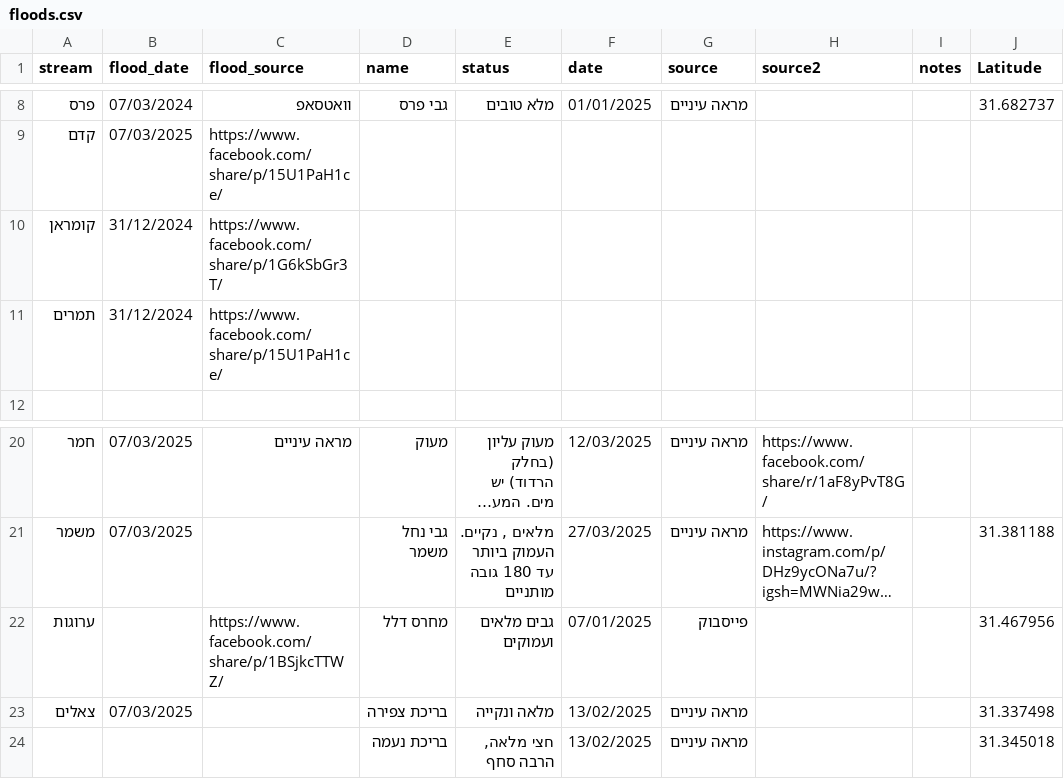
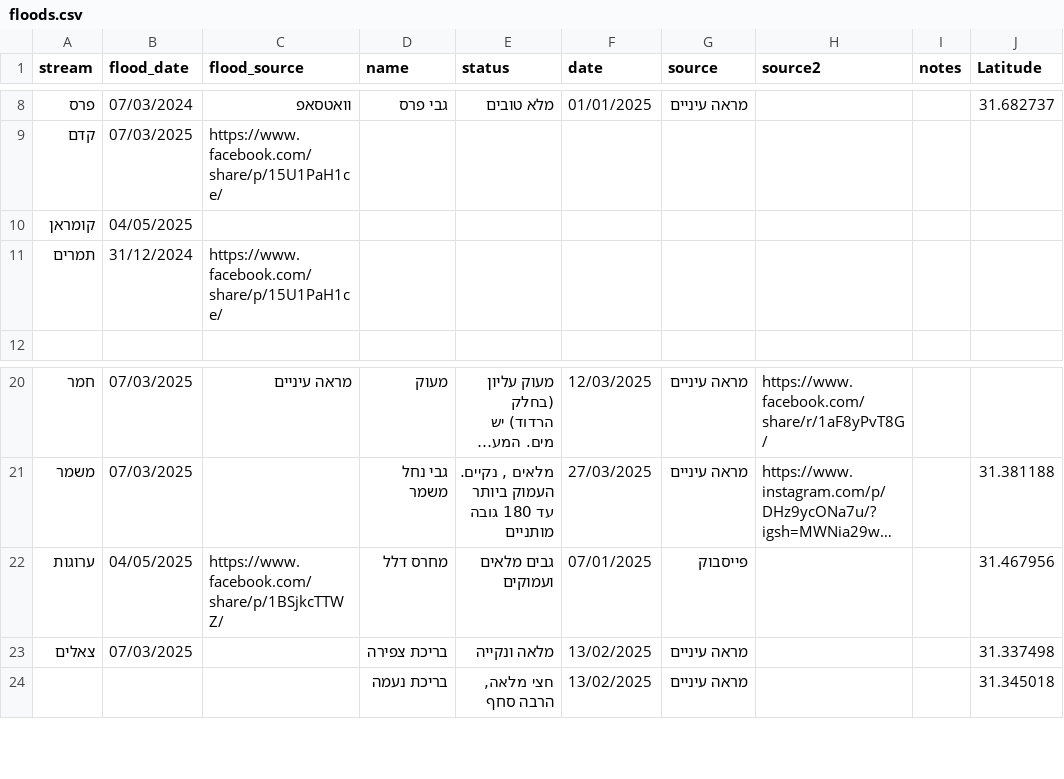
Before and after one commit to amiad/IHMGeoJSONWaterholes, a CSV file: floods.csv, drawn as a sheet; only a part is shown, gaps mark what is left out; long unchanged cells end in …; the diff names each change by its address in the sheet, - before the commit and + after, or states it on an @@ line.

Commit message:
update source.geojson 2025-05-06-14:53

```diff
--- a/floods.csv
+++ b/floods.csv
-B10 (flood_date): 31/12/2024
+B10 (flood_date): 04/05/2025
-C10 (flood_source): https://www.facebook.com/share/p/1G6kSbGr3T/
+C10 (flood_source): (empty)
-B22 (flood_date): (empty)
+B22 (flood_date): 04/05/2025
```
Also changed, not shown: 1 other file.
